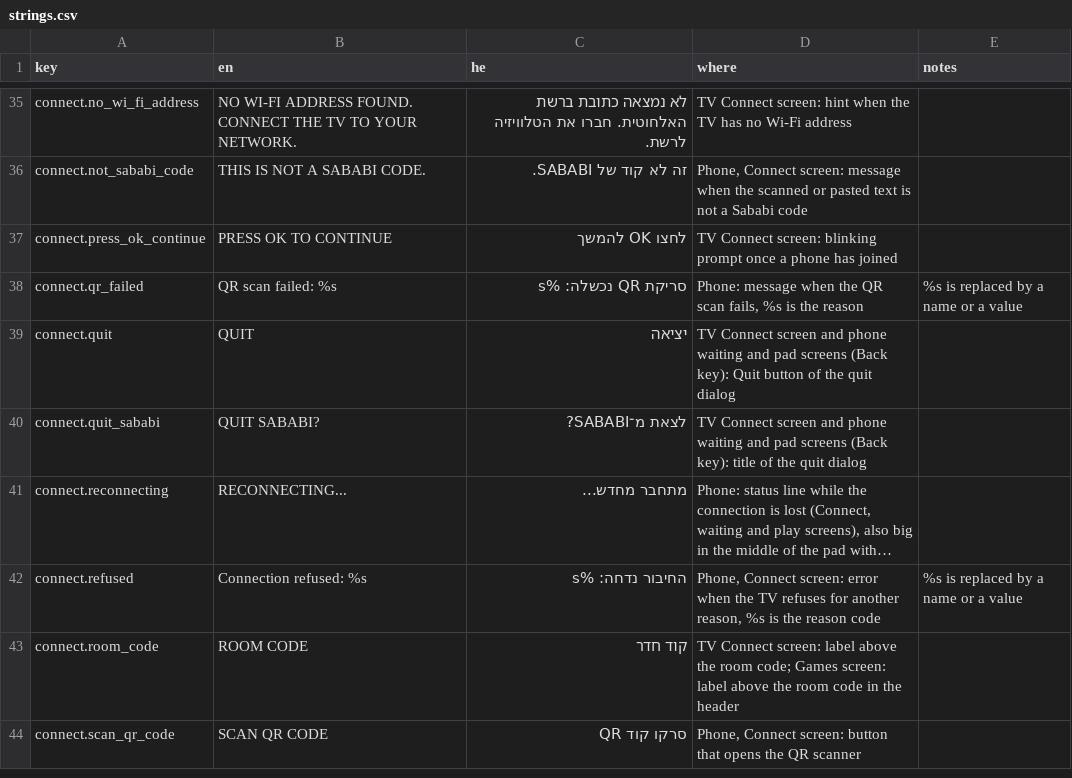
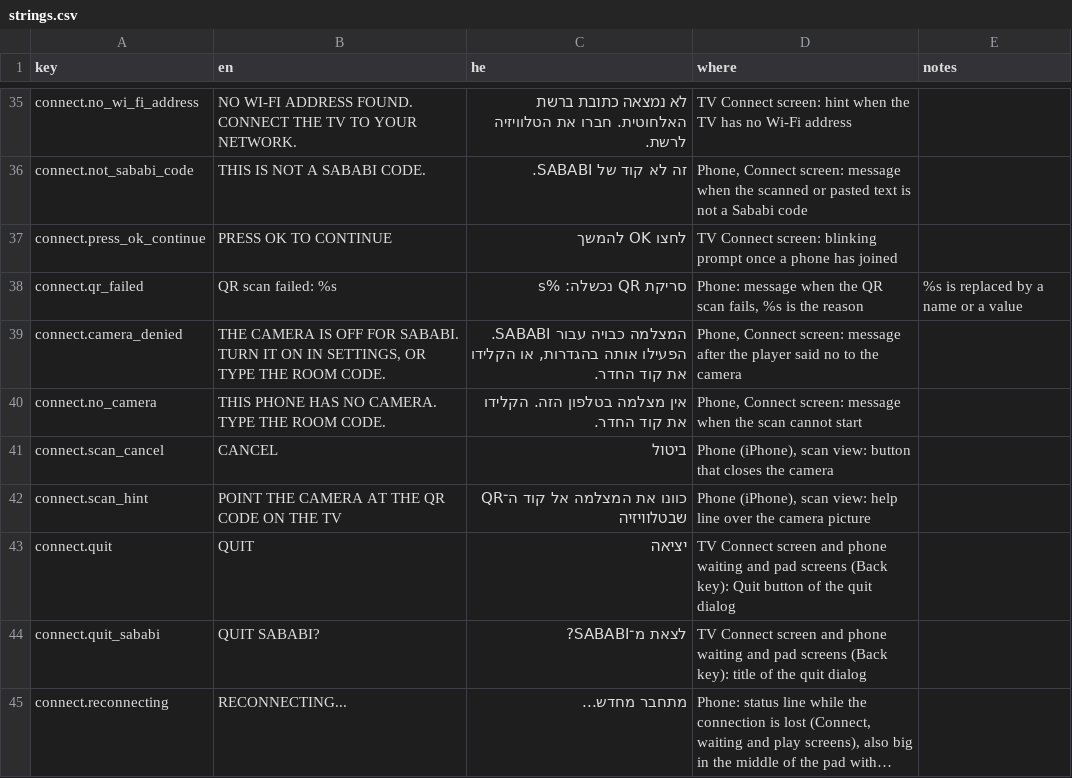
Before and after one commit to alonzo86/remote-play, a CSV file: assets/lang/strings.csv, drawn as a sheet; only a part is shown, gaps mark what is left out; the shorter side is filled out with more unchanged rows; long unchanged cells end in …; the diff names each change by its address in the sheet, - before the commit and + after, or states it on an @@ line.

```diff
--- a/assets/lang/strings.csv
+++ b/assets/lang/strings.csv
+row 39: connect.camera_denied | THE CAMERA IS OFF FOR SABABI. TURN IT ON IN SETTINGS, OR TYPE THE ROOM CODE. | המצלמה כבויה עבור SABABI. הפעילו אותה בהגדרות, או הקלידו את קוד החדר. | Phone, Connect screen: message after the player said no to the camera
+row 40: connect.no_camera | THIS PHONE HAS NO CAMERA. TYPE THE ROOM CODE. | אין מצלמה בטלפון הזה. הקלידו את קוד החדר. | Phone, Connect screen: message when the scan cannot start
+row 41: connect.scan_cancel | CANCEL | ביטול | Phone (iPhone), scan view: button that closes the camera
+row 42: connect.scan_hint | POINT THE CAMERA AT THE QR CODE ON THE TV | כוונו את המצלמה אל קוד ה־QR שבטלוויזיה | Phone (iPhone), scan view: help line over the camera picture
```
Also changed, not shown: 13 other files.
